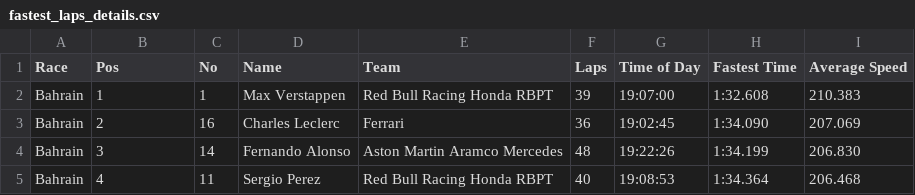
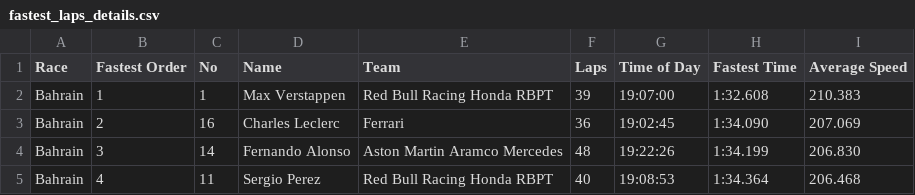
Before and after one commit to Cyrus-Krispin/f1-race-predictor, a CSV file: fastest_laps_details.csv, drawn as a sheet; only a part is shown.

```diff
--- a/fastest_laps_details.csv
+++ b/fastest_laps_details.csv
@@ -1,2 +1,2 @@
-Race,Pos,No,Name,Team,Laps,Time of Day,Fastest Time,Average Speed
+Race,Fastest Order,No,Name,Team,Laps,Time of Day,Fastest Time,Average Speed
 Bahrain,1,1,Max Verstappen,Red Bull Racing Honda RBPT,39,19:07:00,1:32.608,210.383
```
Also changed, not shown: driver_details.csv, race_details.csv, 7 other files.
